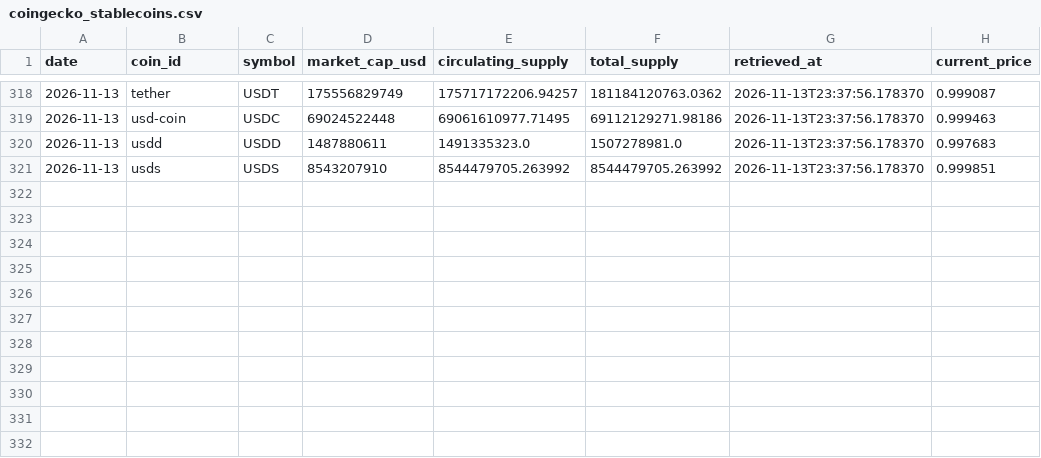
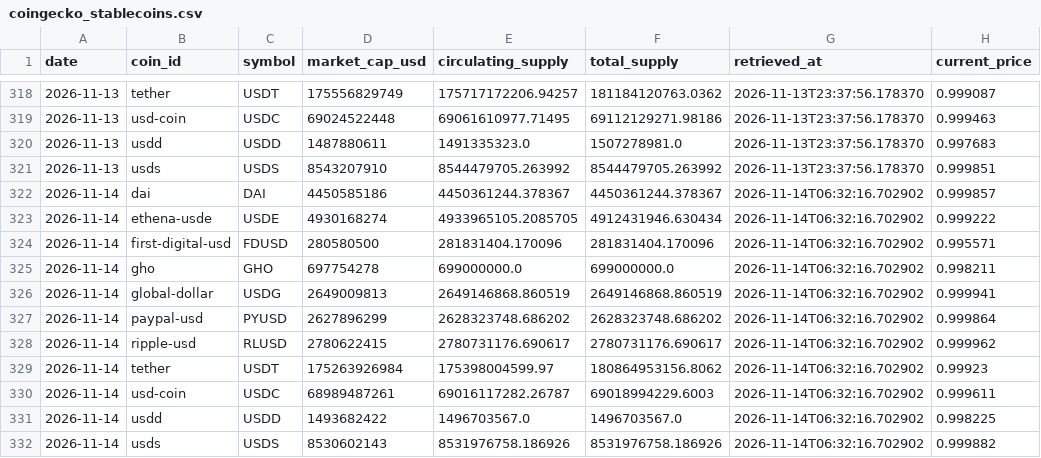
Before and after one commit to d87skg/gmre-collectors, a CSV file: data/coingecko_stablecoins.csv, drawn as a sheet; only a part is shown, gaps mark what is left out.

```diff
--- a/data/coingecko_stablecoins.csv
+++ b/data/coingecko_stablecoins.csv
@@ -321 +321,12 @@ date,coin_id,symbol,market_cap_usd,circulating_supply,total_supply,retrieved_at,
 2026-11-13,usds,USDS,8543207910,8544479705.263992,8544479705.263992,2026-11-13T23:37:56.178370,0.999851
+2026-11-14,dai,DAI,4450585186,4450361244.378367,4450361244.378367,2026-11-14T06:32:16.702902,0.999857
+2026-11-14,ethena-usde,USDE,4930168274,4933965105.2085705,4912431946.630434,2026-11-14T06:32:16.702902,0.999222
+2026-11-14,first-digital-usd,FDUSD,280580500,281831404.170096,281831404.170096,2026-11-14T06:32:16.702902,0.995571
+2026-11-14,gho,GHO,697754278,699000000.0,699000000.0,2026-11-14T06:32:16.702902,0.998211
+2026-11-14,global-dollar,USDG,2649009813,2649146868.860519,2649146868.860519,2026-11-14T06:32:16.702902,0.999941
+2026-11-14,paypal-usd,PYUSD,2627896299,2628323748.686202,2628323748.686202,2026-11-14T06:32:16.702902,0.999864
+2026-11-14,ripple-usd,RLUSD,2780622415,2780731176.690617,2780731176.690617,2026-11-14T06:32:16.702902,0.999962
+2026-11-14,tether,USDT,175263926984,175398004599.97,180864953156.8062,2026-11-14T06:32:16.702902,0.99923
+2026-11-14,usd-coin,USDC,68989487261,69016117282.26787,69018994229.6003,2026-11-14T06:32:16.702902,0.999611
+2026-11-14,usdd,USDD,1493682422,1496703567.0,1496703567.0,2026-11-14T06:32:16.702902,0.998225
+2026-11-14,usds,USDS,8530602143,8531976758.186926,8531976758.186926,2026-11-14T06:32:16.702902,0.999882
```
Also changed, not shown: data/coingecko_derivatives.csv, data/coingecko_exchange_vol.csv, 22 other files.
